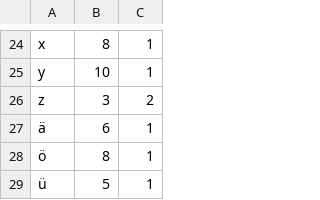
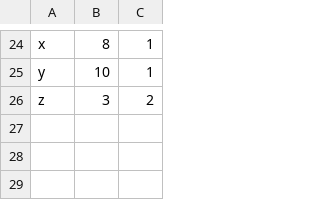
Before and after one commit to keefetan21/qf205-scrabble, a CSV file: data/letters.csv, drawn as a sheet; only a part is shown, gaps mark what is left out.

Commit message:
remove weird letters

```diff
--- a/data/letters.csv
+++ b/data/letters.csv
@@ -26,4 +26 @@
 "z",3,2
-"ä",6,1
-"ö",8,1
-"ü",5,1
```
